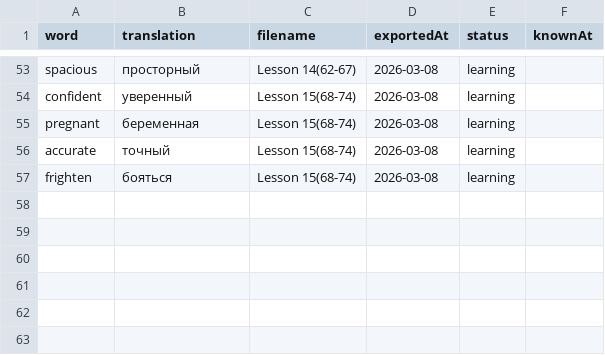
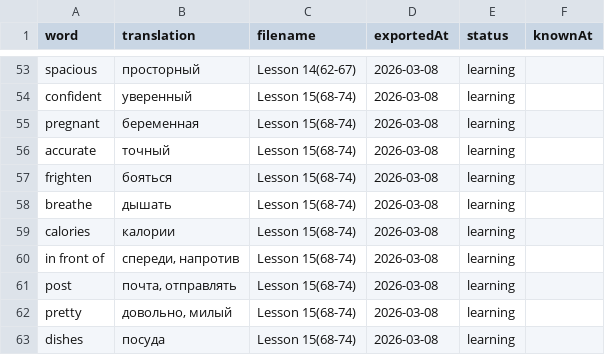
Before and after one commit to suleimanovs/english-galaxy, a CSV file: learn-5000-english-words/word-tracker.csv, drawn as a sheet; only a part is shown, gaps mark what is left out; the diff names each change by its address in the sheet, - before the commit and + after, or states it on an @@ line.

```diff
--- a/learn-5000-english-words/word-tracker.csv
+++ b/learn-5000-english-words/word-tracker.csv
+row 58: breathe | дышать | Lesson 15(68-74) | 2026-03-08 | learning
+row 59: calories | калории | Lesson 15(68-74) | 2026-03-08 | learning
+row 60: in front of | спереди, напротив | Lesson 15(68-74) | 2026-03-08 | learning
+row 61: post | почта, отправлять | Lesson 15(68-74) | 2026-03-08 | learning
+row 62: pretty | довольно, милый | Lesson 15(68-74) | 2026-03-08 | learning
+row 63: dishes | посуда | Lesson 15(68-74) | 2026-03-08 | learning
```
Also changed, not shown: 3 other files.
